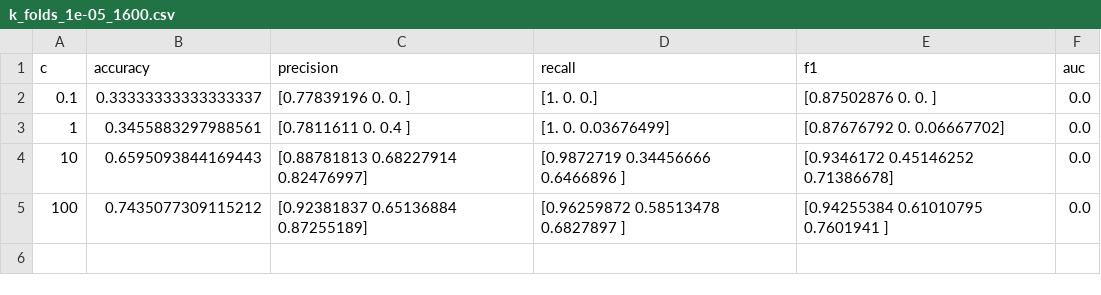
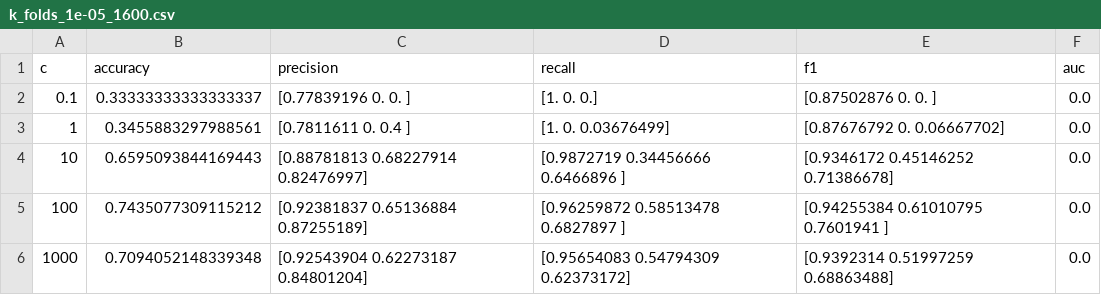
Before and after one commit to Ereiclo/proyecto1, a CSV file: hyperparameters_experiments/svm/k_folds_1e-05_1600.csv, drawn as a sheet.

```diff
--- a/hyperparameters_experiments/svm/k_folds_1e-05_1600.csv
+++ b/hyperparameters_experiments/svm/k_folds_1e-05_1600.csv
@@ -5 +5,2 @@ c,accuracy,precision,recall,f1,auc
 100,0.7435077309115212,[0.92381837 0.65136884 0.87255189],[0.96259872 0.58513478 0.6827897 ],[0.94255384 0.61010795 0.7601941 ],0.0
+1000,0.7094052148339348,[0.92543904 0.62273187 0.84801204],[0.95654083 0.54794309 0.62373172],[0.9392314  0.51997259 0.68863488],0.0
```
Also changed, not shown: hyperparameters_experiments/logistic/k_folds.csv, hyperparameters_experiments/svm/boostrap_1e-05_1600.csv, 14 other files.
